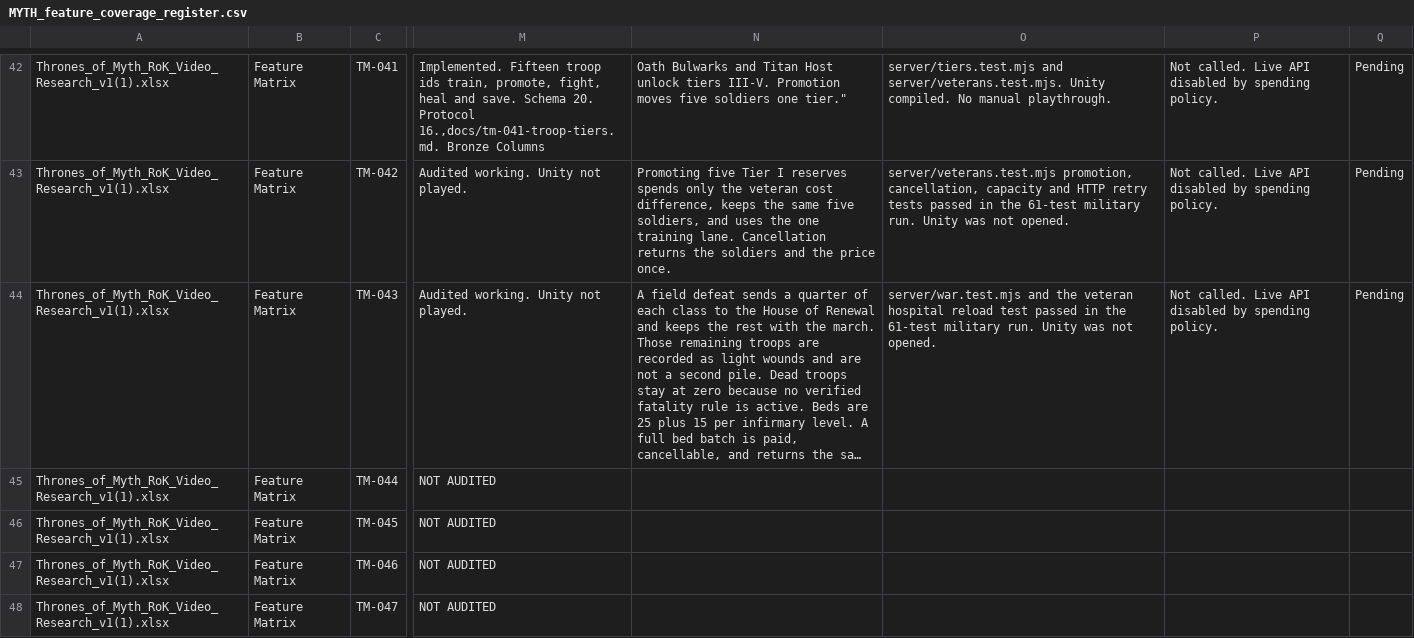
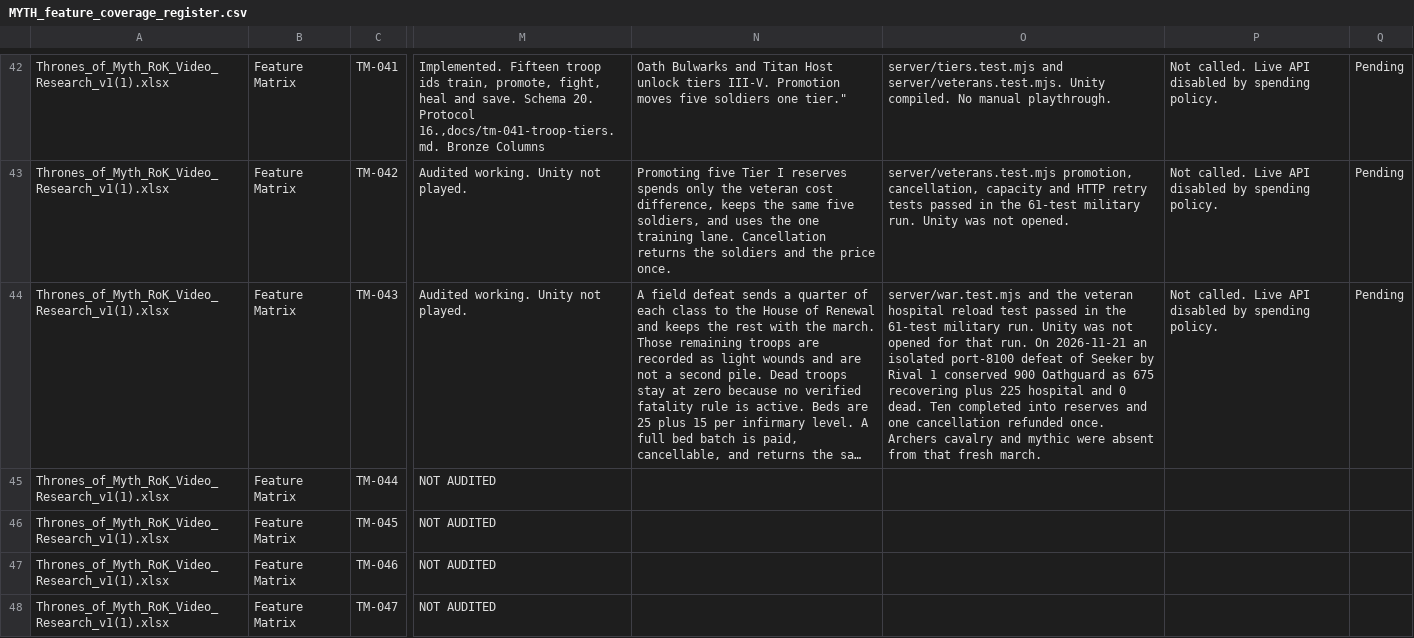
Before and after one commit to robertDarie/myth, a CSV file: research/MYTH_feature_coverage_register.csv, drawn as a sheet; only a part is shown, gaps mark what is left out; long unchanged cells end in …; the diff names each change by its address in the sheet, - before the commit and + after, or states it on an @@ line.

Commit message:
Record a real field defeat and one House of Renewal treatment.
The existing quarter transfer, light-wound march, and blocked deaths stay in place. The regression checks conservation across a restart, a conflicting request, and a single refund.

```diff
--- a/research/MYTH_feature_coverage_register.csv
+++ b/research/MYTH_feature_coverage_register.csv
-O44: …was not opened.
+O44: …was not opened for that run. On 2026-11-21 an isolated port-8100 defeat of Seeker by Rival 1 conserved 900 Oathguard as 675 recovering plus 225 hospital and 0 dead. Ten completed into reserves and one cancellation refunded once. Archers cavalry and mythic were absent from that fresh march.
```
Also changed, not shown: 6 other files.
